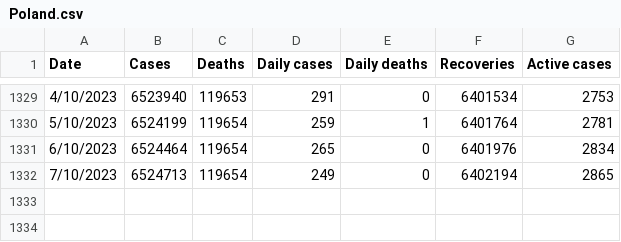
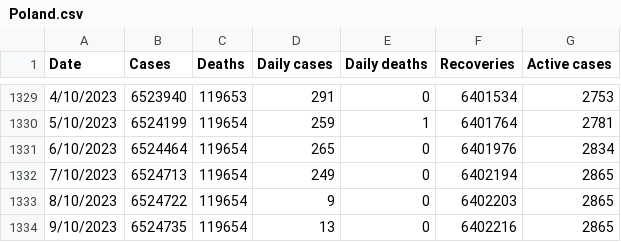
Before and after one commit to DailyCovidCases/covid19-active-cases, a CSV file: covid_19_data/Poland.csv, drawn as a sheet; only a part is shown, gaps mark what is left out.

Commit message:
Update Poland.csv

```diff
--- a/covid_19_data/Poland.csv
+++ b/covid_19_data/Poland.csv
@@ -1332 +1332,3 @@ Date,Cases,Deaths,Daily cases,Daily deaths,Recoveries,Active cases
 7/10/2023,6524713,119654,249,0,6402194,2865
+8/10/2023,6524722,119654,9,0,6402203,2865
+9/10/2023,6524735,119654,13,0,6402216,2865
```
